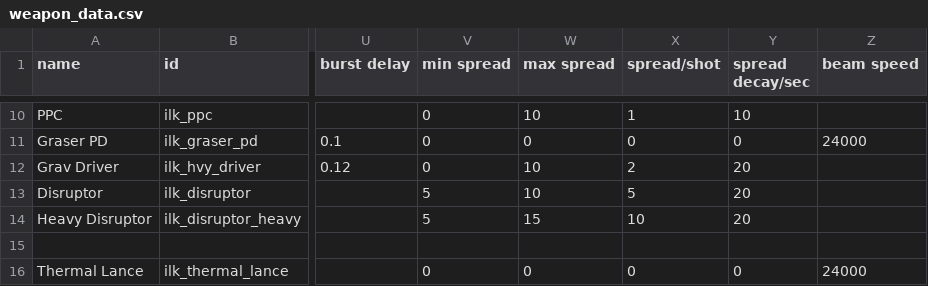
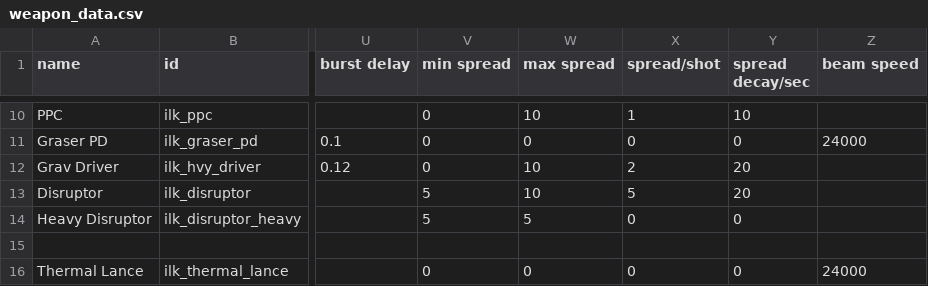
Before and after one commit to jstaf/mayorate, a CSV file: data/weapons/weapon_data.csv, drawn as a sheet; only a part is shown, gaps mark what is left out; the diff names each change by its address in the sheet, - before the commit and + after, or states it on an @@ line.

```diff
--- a/data/weapons/weapon_data.csv
+++ b/data/weapons/weapon_data.csv
-W14 (max spread): 15
+W14 (max spread): 5
-X14 (spread/shot): 10
+X14 (spread/shot): 0
-Y14 (spread decay/sec): 20
+Y14 (spread decay/sec): 0
```
Also changed, not shown: data/hulls/ship_data.csv, 8 other files.
